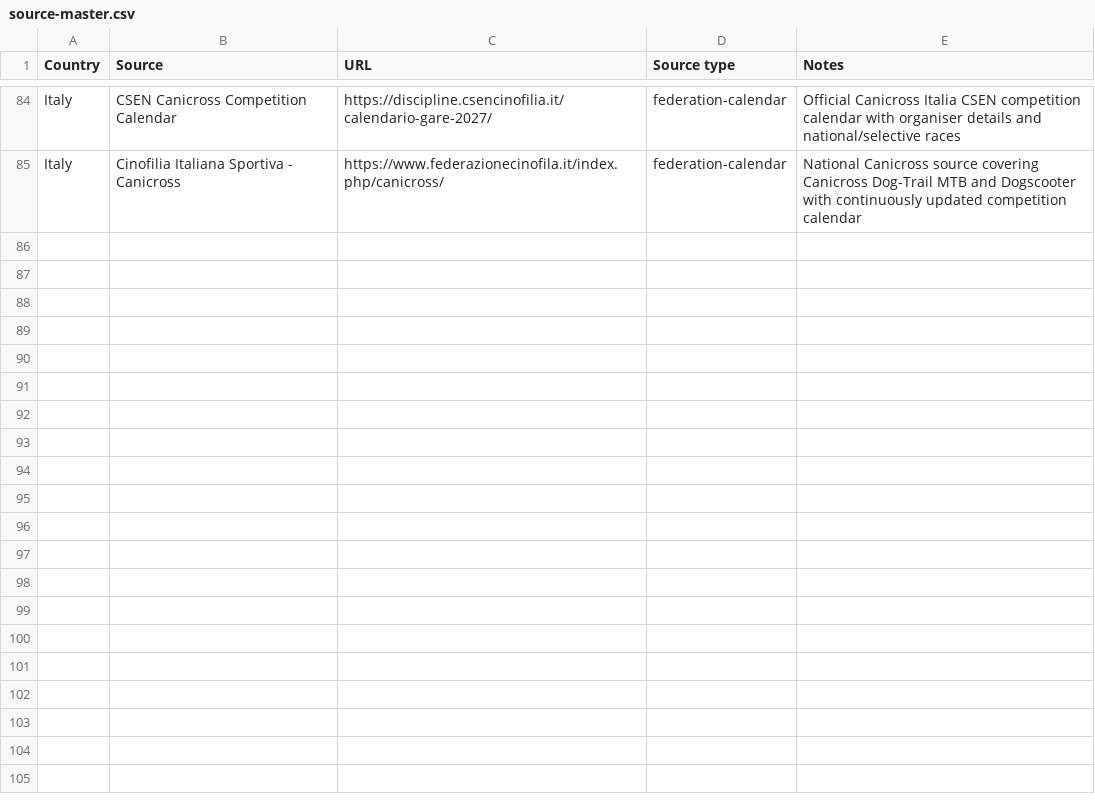
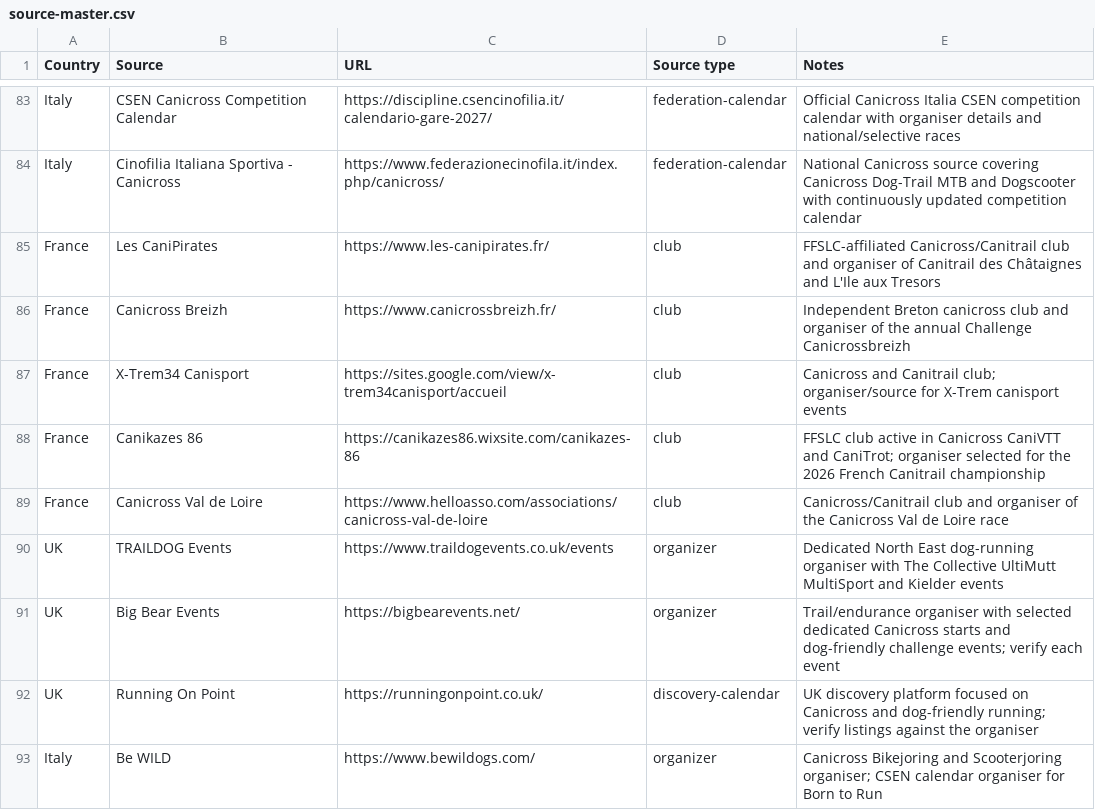
Before and after one commit to zoyored/dogs, a CSV file: data/source-master.csv, drawn as a sheet; only a part is shown, gaps mark what is left out; the diff covers the shown part only; the diff names each change by its address in the sheet, - before the commit and + after, or states it on an @@ line.

```diff
--- a/data/source-master.csv
+++ b/data/source-master.csv
+row 85: France | Les CaniPirates | https://www.les-canipirates.fr/ | club | FFSLC-affiliated Canicross/Canitrail club and organiser of Canitrail des Châtaignes and L'Ile aux Tresors
+row 86: France | Canicross Breizh | https://www.canicrossbreizh.fr/ | club | Independent Breton canicross club and organiser of the annual Challenge Canicrossbreizh
+row 87: France | X-Trem34 Canisport | https://sites.google.com/view/x-trem34canisport/accueil | club | Canicross and Canitrail club; organiser/source for X-Trem canisport events
+row 88: France | Canikazes 86 | https://canikazes86.wixsite.com/canikazes-86 | club | FFSLC club active in Canicross CaniVTT and CaniTrot; organiser selected for the 2026 French Canitrail championship
+row 89: France | Canicross Val de Loire | https://www.helloasso.com/associations/canicross-val-de-loire | club | Canicross/Canitrail club and organiser of the Canicross Val de Loire race
+row 90: UK | TRAILDOG Events | https://www.traildogevents.co.uk/events | organizer | Dedicated North East dog-running organiser with The Collective UltiMutt MultiSport and Kielder events
+row 91: UK | Big Bear Events | https://bigbearevents.net/ | organizer | Trail/endurance organiser with selected dedicated Canicross starts and dog-friendly challenge events; verify each event
+row 92: UK | Running On Point | https://runningonpoint.co.uk/ | discovery-calendar | UK discovery platform focused on Canicross and dog-friendly running; verify listings against the organiser
+row 93: Italy | Be WILD | https://www.bewildogs.com/ | organizer | Canicross Bikejoring and Scooterjoring organiser; CSEN calendar organiser for Born to Run
```
Also changed, not shown: 9 added rows and 1 removed row elsewhere in this file, 2 other files.
